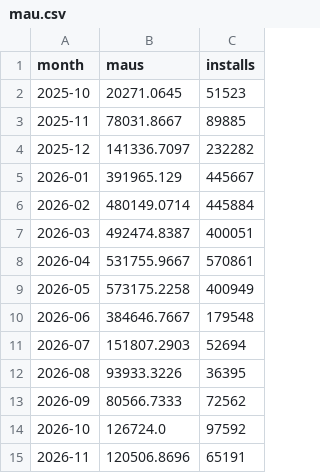
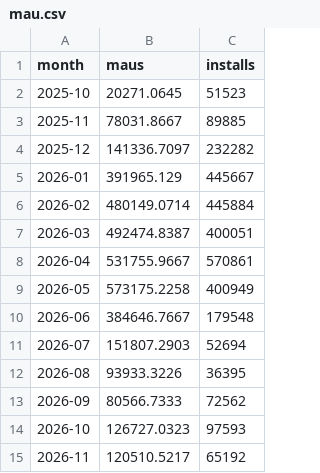
Before and after one commit to kshitijbhatiakaul/tuktuki-master-tracker, a CSV file: data/behaviour/mau.csv, drawn as a sheet.

```diff
--- a/data/behaviour/mau.csv
+++ b/data/behaviour/mau.csv
@@ -13,3 +13,3 @@ month,maus,installs
 2026-09,80566.7333,72562
-2026-10,126724.0,97592
-2026-11,120506.8696,65191
+2026-10,126727.0323,97593
+2026-11,120510.5217,65192
```
Also changed, not shown: data/behaviour/channels.csv, data/behaviour/cohorts.csv, 20 other files.
